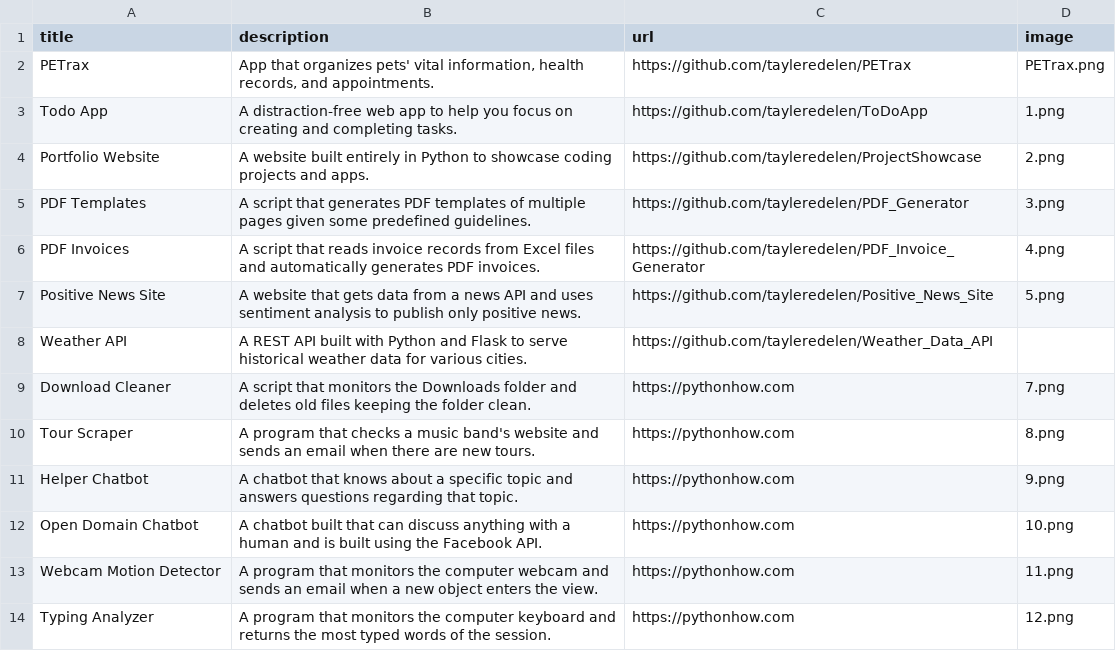
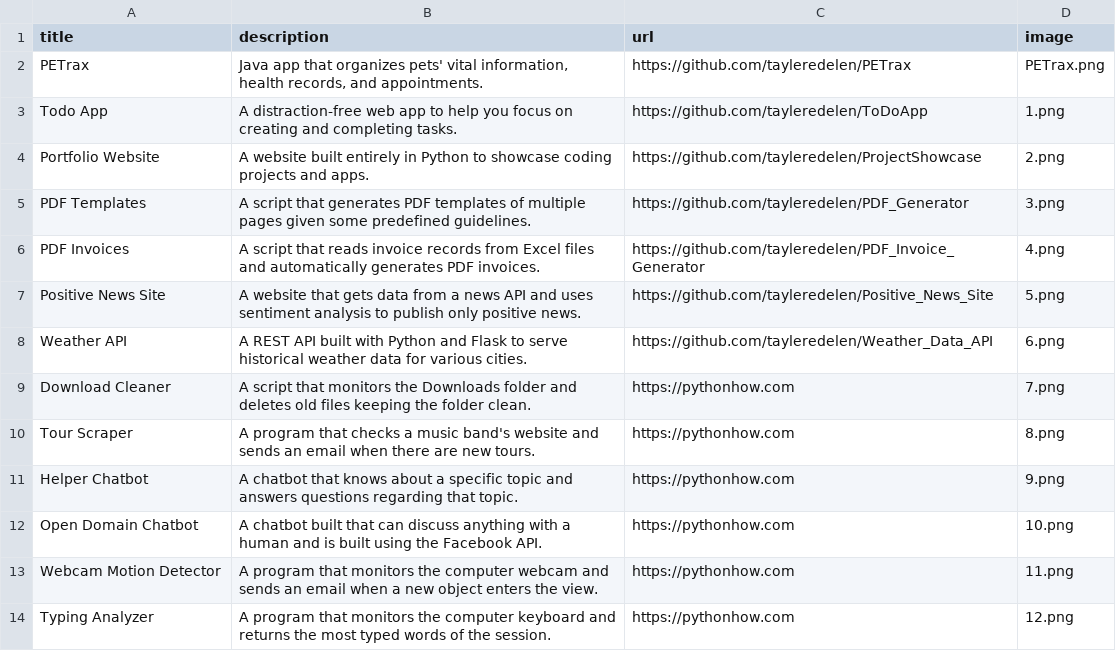
Before and after one commit to tayleredelen/ProjectShowcase, a CSV file: data.csv, drawn as a sheet; only a part is shown.

Commit message:
Fixed image bug

```diff
--- a/data.csv
+++ b/data.csv
@@ -1,3 +1,3 @@
 title;description;url;image
-PETrax;App that organizes pets' vital information, health records, and appointments.;https://github.com/tayleredelen/PETrax;PETrax.png
+PETrax;Java app that organizes pets' vital information, health records, and appointments.;https://github.com/tayleredelen/PETrax;PETrax.png
 Todo App;A distraction-free web app to help you focus on creating and completing tasks.;https://github.com/tayleredelen/ToDoApp;1.png
@@ -7,3 +7,3 @@ PDF Invoices;A script that reads invoice records from Excel files and automatica
 Positive News Site;A website that gets data from a news API and uses sentiment analysis to publish only positive news.;https://github.com/tayleredelen/Positive_News_Site;5.png
-Weather API;A REST API built with Python and Flask to serve historical weather data for various cities.;https://github.com/tayleredelen/Weather_Data_API
+Weather API;A REST API built with Python and Flask to serve historical weather data for various cities.;https://github.com/tayleredelen/Weather_Data_API;6.png
 Download Cleaner;A script that monitors the Downloads folder and deletes old files keeping the folder clean.;https://pythonhow.com;7.png
```
Also changed, not shown: 1 other file.
